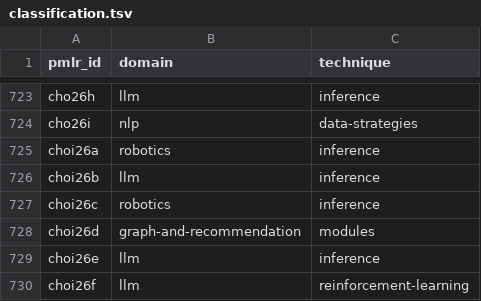
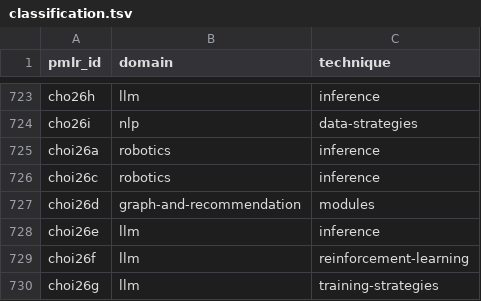
Before and after one commit to rascal-yang/Awesome-Research-Insights, a TSV file: conferences/icml-2026/classification.tsv, drawn as a sheet; only a part is shown, gaps mark what is left out; the shorter side is filled out with more unchanged rows; the diff names each change by its address in the sheet, - before the commit and + after, or states it on an @@ line.

Commit message:
Screen ICML papers 701 through 1050 and remove PinTok

```diff
--- a/conferences/icml-2026/classification.tsv
+++ b/conferences/icml-2026/classification.tsv
-row 726: choi26b | llm | inference
```
Also changed, not shown: 13 other files.
